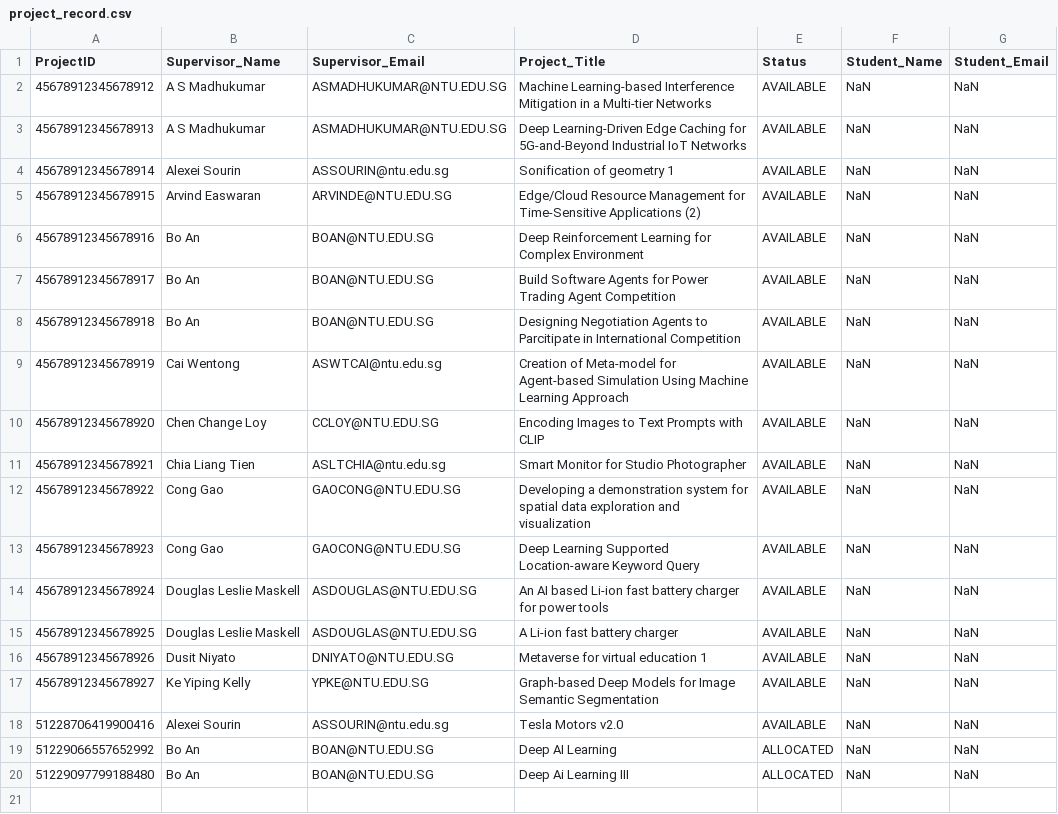
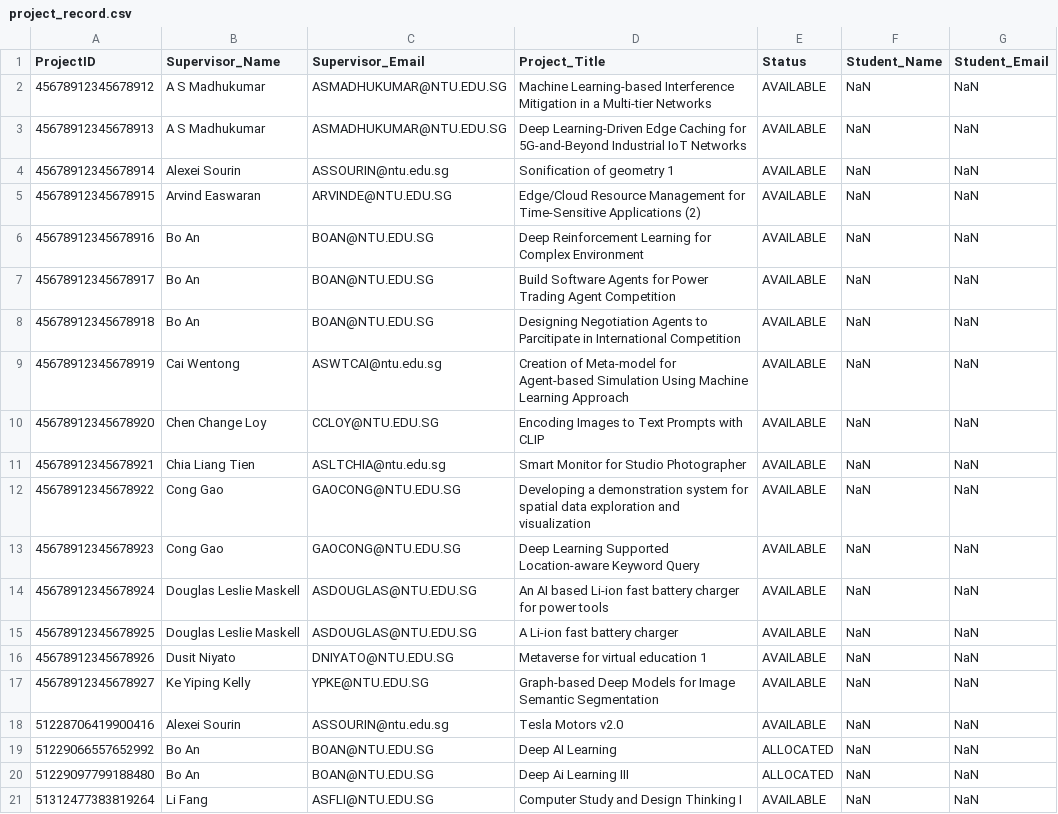
Before and after one commit to ieatsighpies/FYPMS_GRP1_A49, a CSV file: main/Data/project_record.csv, drawn as a sheet; the diff names each change by its address in the sheet, - before the commit and + after, or states it on an @@ line.

Commit message:
coordinator create project

```diff
--- a/main/Data/project_record.csv
+++ b/main/Data/project_record.csv
+row 21: 51312477383819264 | Li Fang | ASFLI@NTU.EDU.SG | Computer Study and Design Thinking I | AVAILABLE | NaN | NaN
```
Also changed, not shown: 9 other files.
